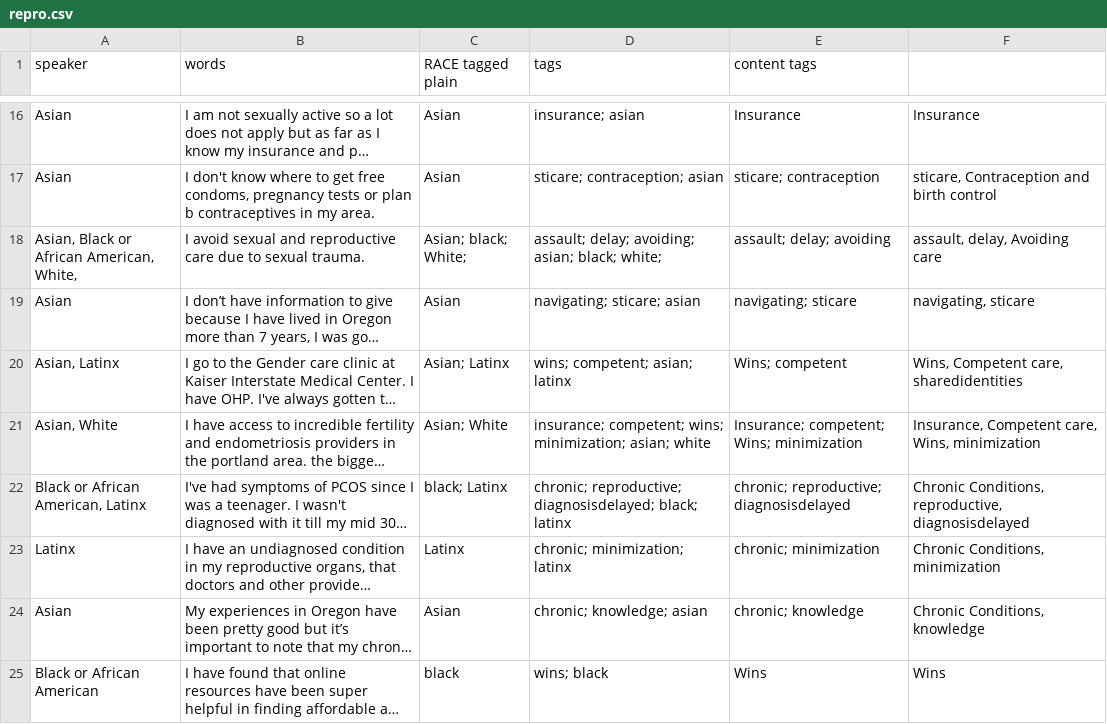
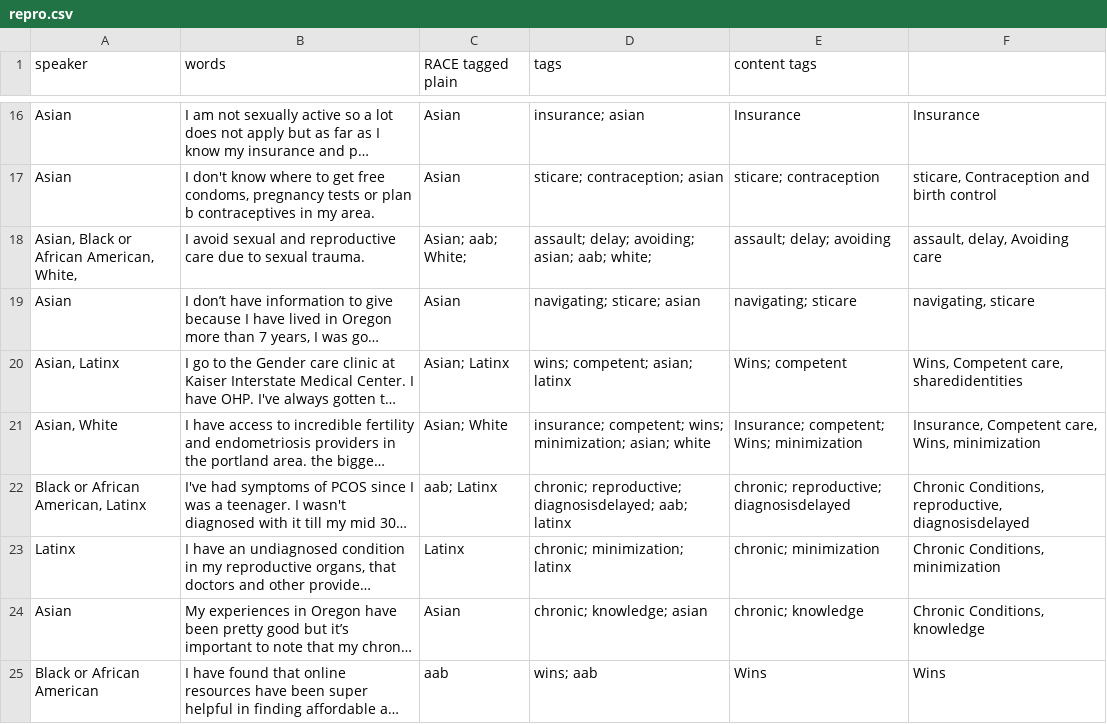
Before and after one commit to marcosvdotcom/ohea_chna, a CSV file: _data/transcripts/repro.csv, drawn as a sheet; only a part is shown, gaps mark what is left out; long unchanged cells end in …; the diff covers the shown part only; the diff names each change by its address in the sheet, - before the commit and + after, or states it on an @@ line.

```diff
--- a/_data/transcripts/repro.csv
+++ b/_data/transcripts/repro.csv
-C18 (RACE tagged plain): Asian; black; White;
+C18 (RACE tagged plain): Asian; aab; White;
-D18 (tags): assault; delay; avoiding; asian; black; white;
+D18 (tags): assault; delay; avoiding; asian; aab; white;
-C22 (RACE tagged plain): black; Latinx
+C22 (RACE tagged plain): aab; Latinx
-D22 (tags): …reproductive; diagnosisdelayed; black; latinx
+D22 (tags): …reproductive; diagnosisdelayed; aab; latinx
-C25 (RACE tagged plain): black
+C25 (RACE tagged plain): aab
-D25 (tags): wins; black
+D25 (tags): wins; aab
```
Also changed, not shown: 60 edited cells elsewhere in this file.
